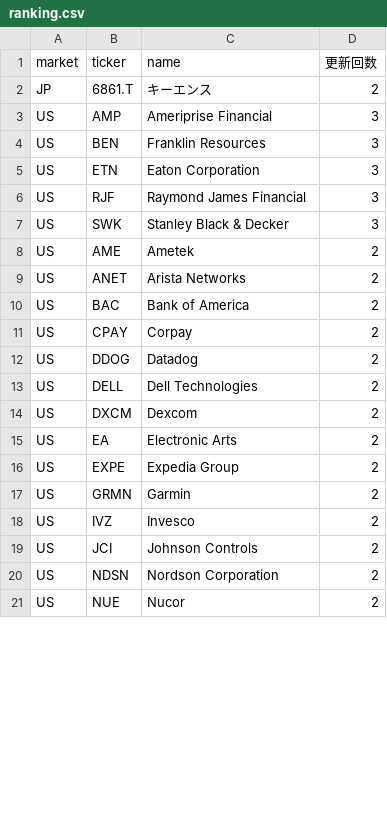
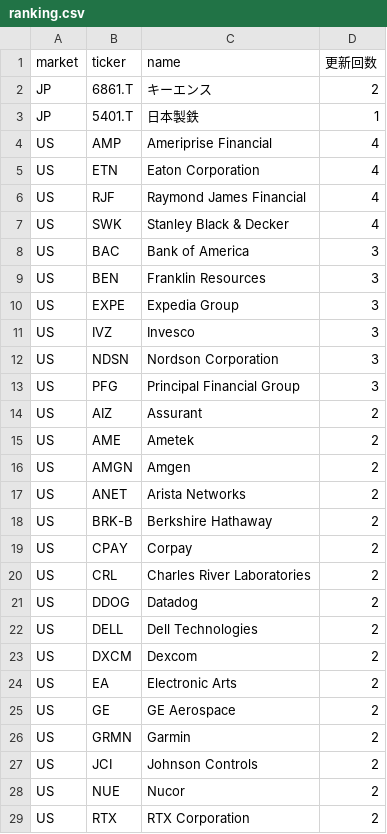
Before and after one commit to su402011-hash/high52-scanner, a CSV file: outputs/ranking.csv, drawn as a sheet; only a part is shown; the diff covers the shown part only.

```diff
--- a/outputs/ranking.csv
+++ b/outputs/ranking.csv
@@ -2,11 +2,20 @@
 JP,6861.T,キーエンス,2
-US,AMP,Ameriprise Financial,3
+JP,5401.T,日本製鉄,1
+US,AMP,Ameriprise Financial,4
+US,ETN,Eaton Corporation,4
+US,RJF,Raymond James Financial,4
+US,SWK,Stanley Black & Decker,4
+US,BAC,Bank of America,3
 US,BEN,Franklin Resources,3
-US,ETN,Eaton Corporation,3
-US,RJF,Raymond James Financial,3
-US,SWK,Stanley Black & Decker,3
+US,EXPE,Expedia Group,3
+US,IVZ,Invesco,3
+US,NDSN,Nordson Corporation,3
+US,PFG,Principal Financial Group,3
+US,AIZ,Assurant,2
 US,AME,Ametek,2
+US,AMGN,Amgen,2
 US,ANET,Arista Networks,2
-US,BAC,Bank of America,2
+US,BRK-B,Berkshire Hathaway,2
 US,CPAY,Corpay,2
+US,CRL,Charles River Laboratories,2
 US,DDOG,Datadog,2
@@ -15,7 +24,6 @@ US,DXCM,Dexcom,2
 US,EA,Electronic Arts,2
-US,EXPE,Expedia Group,2
+US,GE,GE Aerospace,2
 US,GRMN,Garmin,2
-US,IVZ,Invesco,2
 US,JCI,Johnson Controls,2
-US,NDSN,Nordson Corporation,2
 US,NUE,Nucor,2
+US,RTX,RTX Corporation,2
```
Also changed, not shown: 12 added rows, 7 removed rows and 8 edited cells elsewhere in this file, outputs/history.csv, 2 other files.
